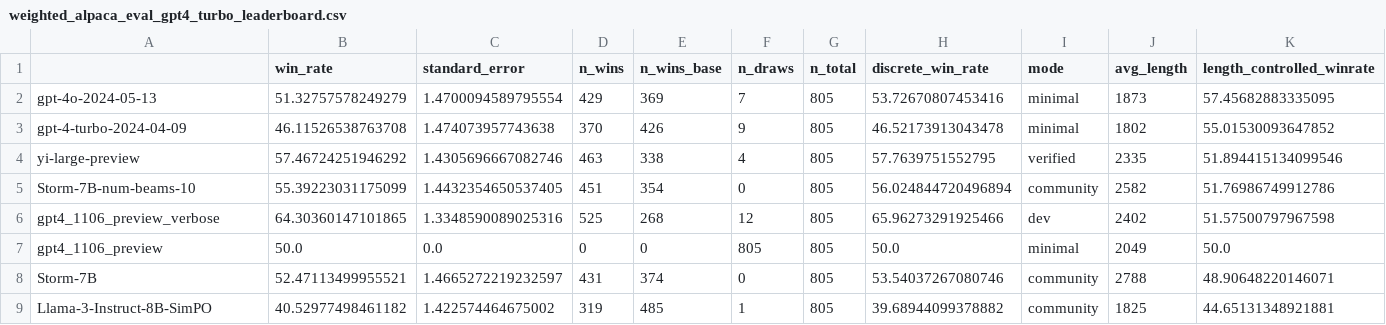
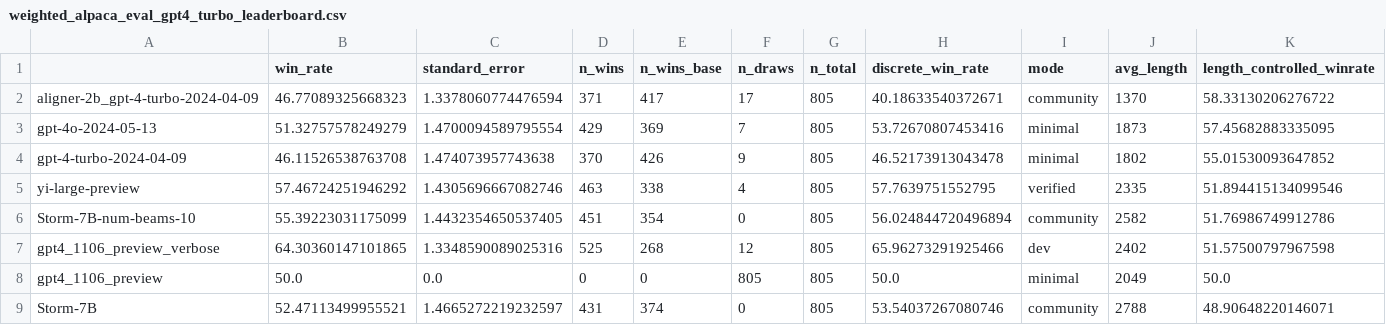
Before and after one commit to tatsu-lab/alpaca_eval, a CSV file: src/alpaca_eval/leaderboards/data_AlpacaEval_2/weighted_alpaca_eval_gpt4_turbo_leaderboard.csv, drawn as a sheet; only a part is shown; the shorter side is filled out with more unchanged rows; rows hold the shown columns only; the diff names each change by its address in the sheet, - before the commit and + after, or states it on an @@ line.

Commit message:
Add Aligner 2B+GPT-4 Turbo (04/09) to AlpacaEval

```diff
--- a/src/alpaca_eval/leaderboards/data_AlpacaEval_2/weighted_alpaca_eval_gpt4_turbo_leaderboard.csv
+++ b/src/alpaca_eval/leaderboards/data_AlpacaEval_2/weighted_alpaca_eval_gpt4_turbo_leaderboard.csv
+row 2: aligner-2b_gpt-4-turbo-2024-04-09 | 46.77089325668323 | 1.3378060774476594 | 371 | 417 | 17 | 805 | 40.18633540372671 | community | 1370 | 58.33130206276722
```
Also changed, not shown: 4 other files.
